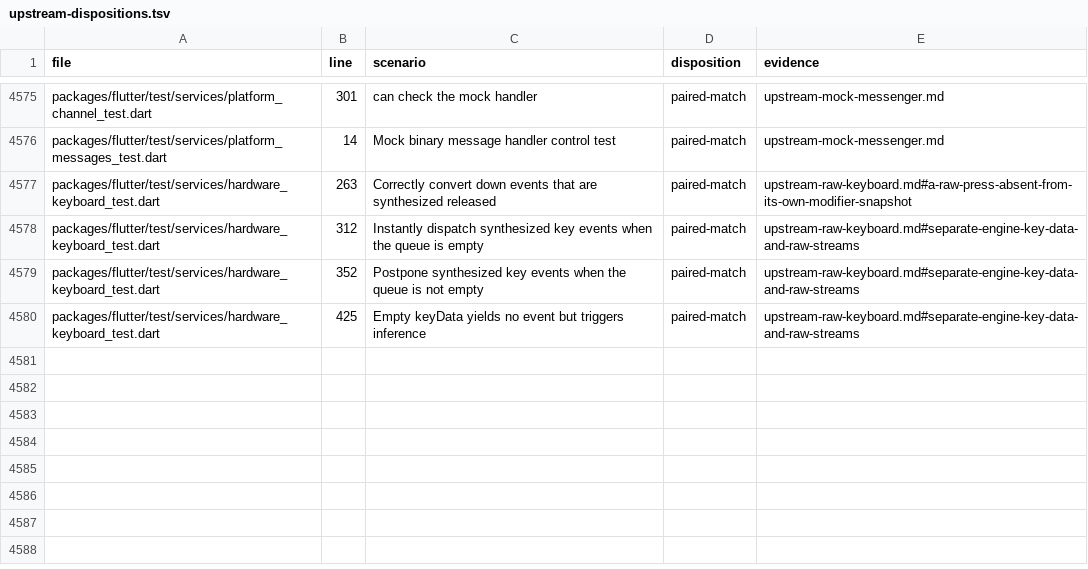
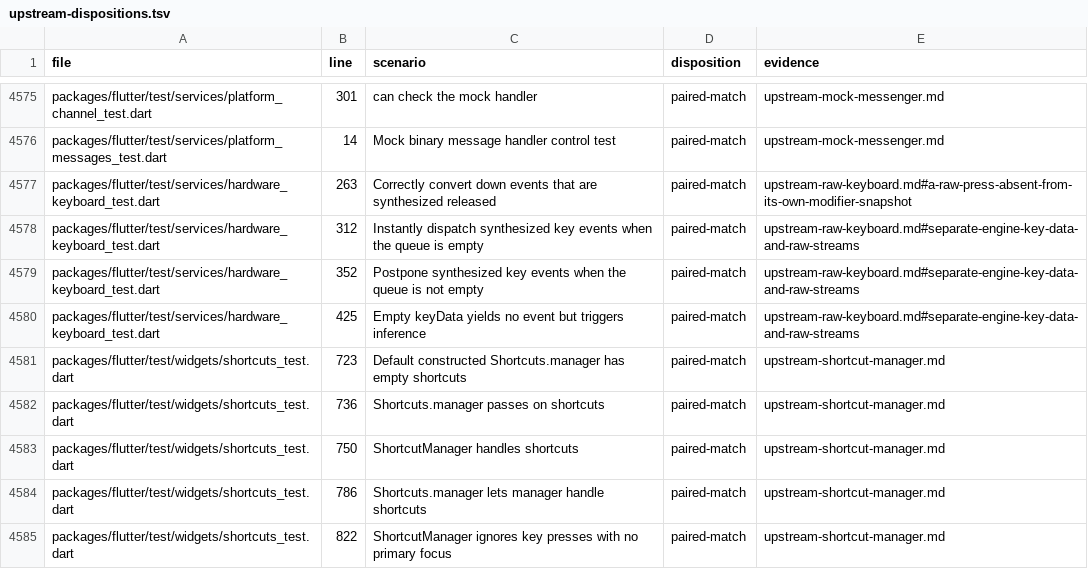
Before and after one commit to FabortLabs/incular, a TSV file: audits/flutter-3.50.0-parity/upstream-dispositions.tsv, drawn as a sheet; only a part is shown, gaps mark what is left out.

Commit message:
Keep live shortcut manager bindings attached to the focused target

```diff
--- a/audits/flutter-3.50.0-parity/upstream-dispositions.tsv
+++ b/audits/flutter-3.50.0-parity/upstream-dispositions.tsv
@@ -4580 +4580,6 @@ packages/flutter/test/services/hardware_keyboard_test.dart	352	Postpone synthesi
 packages/flutter/test/services/hardware_keyboard_test.dart	425	Empty keyData yields no event but triggers inference	paired-match	upstream-raw-keyboard.md#separate-engine-key-data-and-raw-streams
+packages/flutter/test/widgets/shortcuts_test.dart	723	Default constructed Shortcuts.manager has empty shortcuts	paired-match	upstream-shortcut-manager.md
+packages/flutter/test/widgets/shortcuts_test.dart	736	Shortcuts.manager passes on shortcuts	paired-match	upstream-shortcut-manager.md
+packages/flutter/test/widgets/shortcuts_test.dart	750	ShortcutManager handles shortcuts	paired-match	upstream-shortcut-manager.md
+packages/flutter/test/widgets/shortcuts_test.dart	786	Shortcuts.manager lets manager handle shortcuts	paired-match	upstream-shortcut-manager.md
+packages/flutter/test/widgets/shortcuts_test.dart	822	ShortcutManager ignores key presses with no primary focus	paired-match	upstream-shortcut-manager.md
```
Also changed, not shown: 9 other files.
